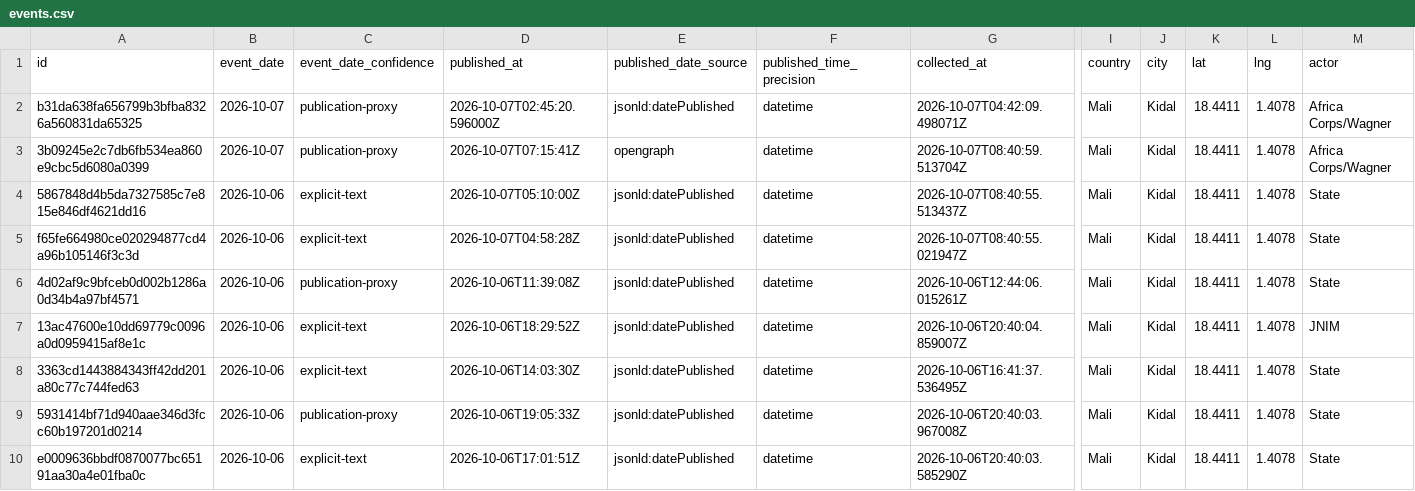
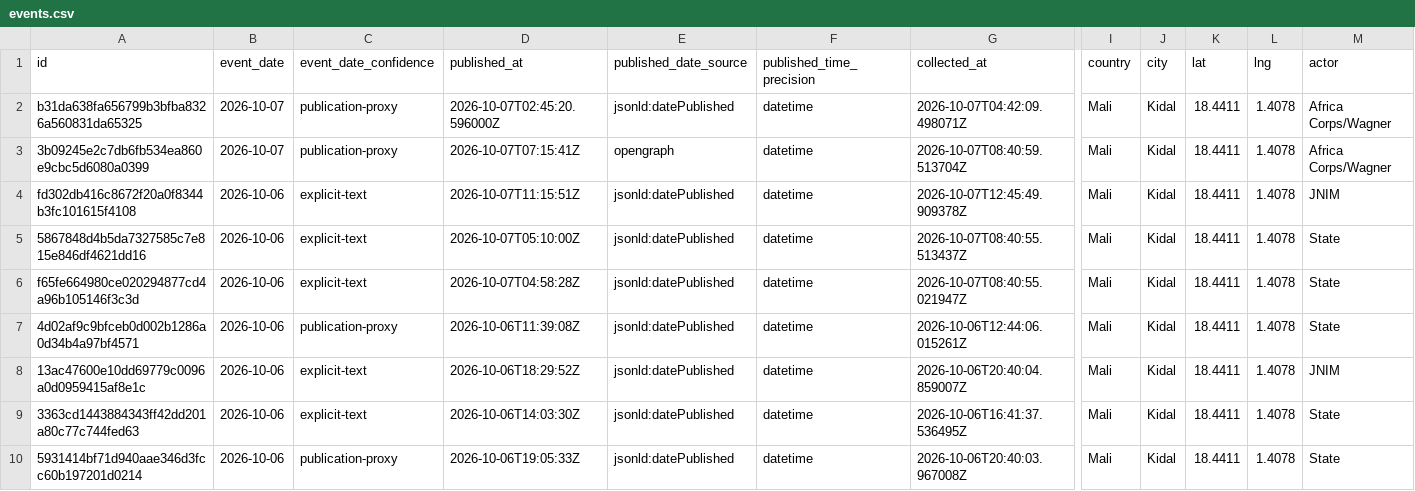
Before and after one commit to mosescosta33/sahel-data-collection, a CSV file: data/events.csv, drawn as a sheet; only a part is shown, gaps mark what is left out; the shorter side is filled out with more unchanged rows; rows hold the shown columns only; the diff names each change by its address in the sheet, - before the commit and + after, or states it on an @@ line.

```diff
--- a/data/events.csv
+++ b/data/events.csv
+row 4: fd302db416c8672f20a0f8344b3fc101615f4108 | 2026-10-06 | explicit-text | 2026-10-07T11:15:51Z | jsonld:datePublished | datetime | 2026-10-07T12:45:49.909378Z | Mali | Kidal | 18.4411 | 1.4078 | JNIM
```
Also changed, not shown: 18 other files.
